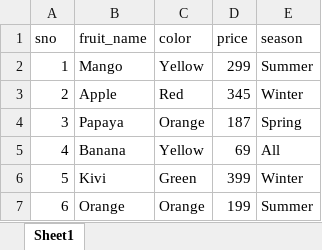
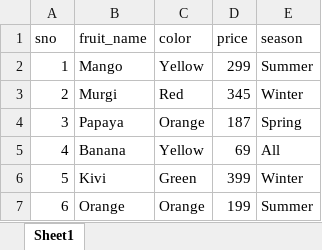
Before and after one commit to jasin0x/Playwright_Learning_codes, an Excel workbook: Section_13_ExcelUtils_with_Playwright/ExcelJSUtil/download.xlsx, sheet Sheet1, drawn as a sheet; values as stored, in another font and other column widths than the file's, no borders; the diff names each change by its address in the sheet, - before the commit and + after, or states it on an @@ line.

```diff
--- a/Section_13_ExcelUtils_with_Playwright/ExcelJSUtil/download.xlsx (sheet Sheet1)
+++ b/Section_13_ExcelUtils_with_Playwright/ExcelJSUtil/download.xlsx (sheet Sheet1)
-B3 (fruit_name): Apple
+B3 (fruit_name): Murgi
```
Also changed, not shown: 2 other files.
